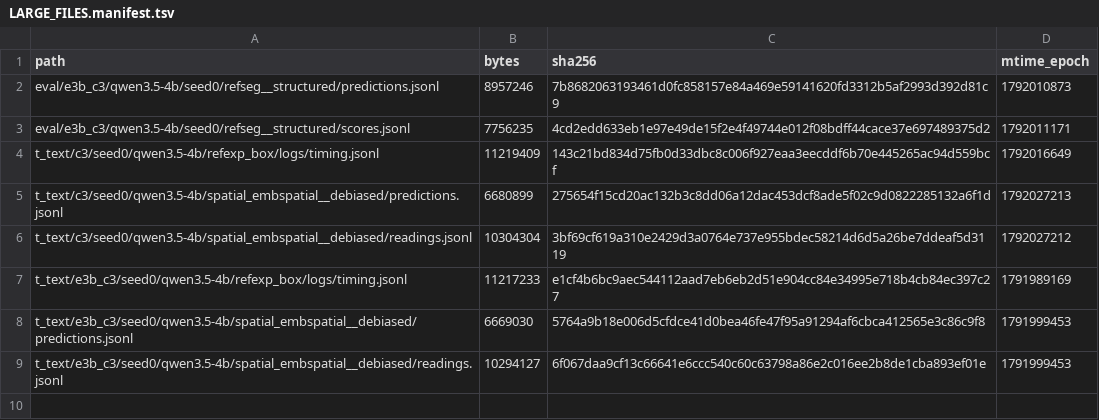
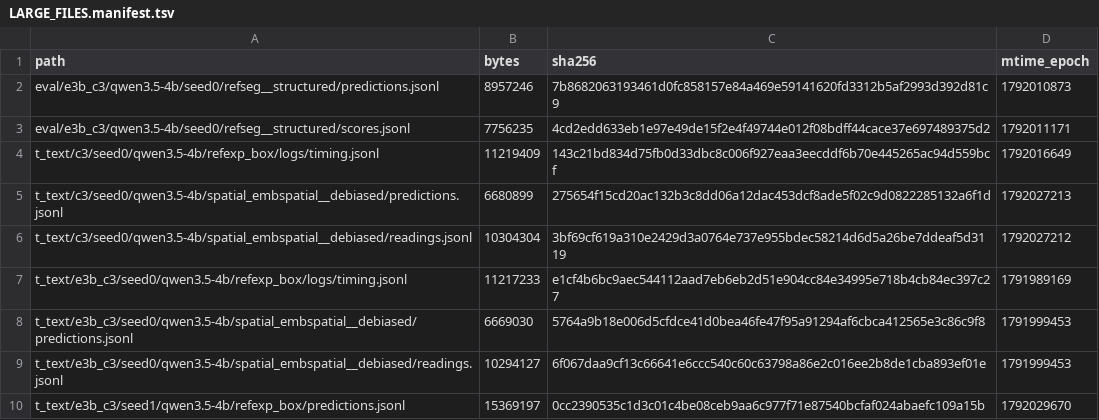
Before and after one commit to junli-gong/vision-internalization, a TSV file: experiments/E3/0052_hpc_eval_4b_hpcgpu06/LARGE_FILES.manifest.tsv, drawn as a sheet; the diff names each change by its address in the sheet, - before the commit and + after, or states it on an @@ line.

```diff
--- a/experiments/E3/0052_hpc_eval_4b_hpcgpu06/LARGE_FILES.manifest.tsv
+++ b/experiments/E3/0052_hpc_eval_4b_hpcgpu06/LARGE_FILES.manifest.tsv
+row 10: t_text/e3b_c3/seed1/qwen3.5-4b/refexp_box/predictions.jsonl | 15369197 | 0cc2390535c1d3c01c4be08ceb9aa6c977f71e87540bcfaf024abaefc109a15b | 1792029670
```
Also changed, not shown: 6 other files.
